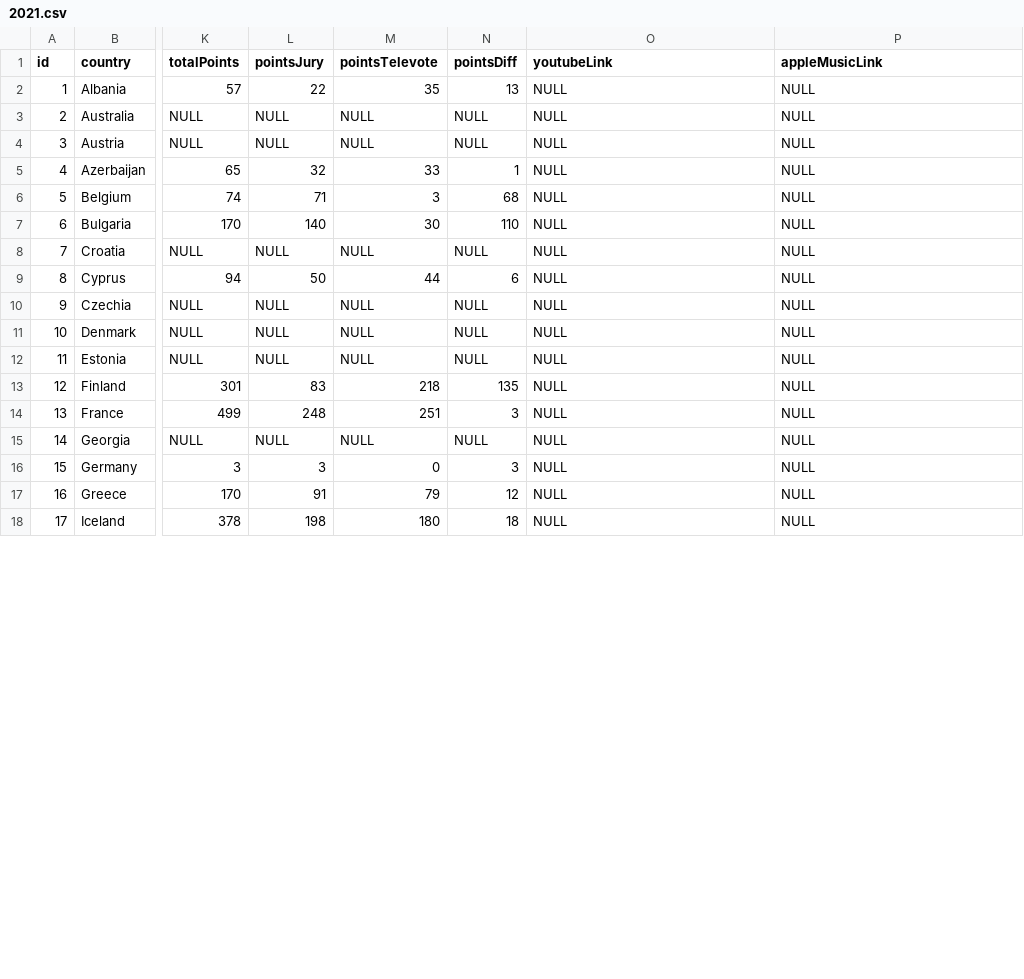
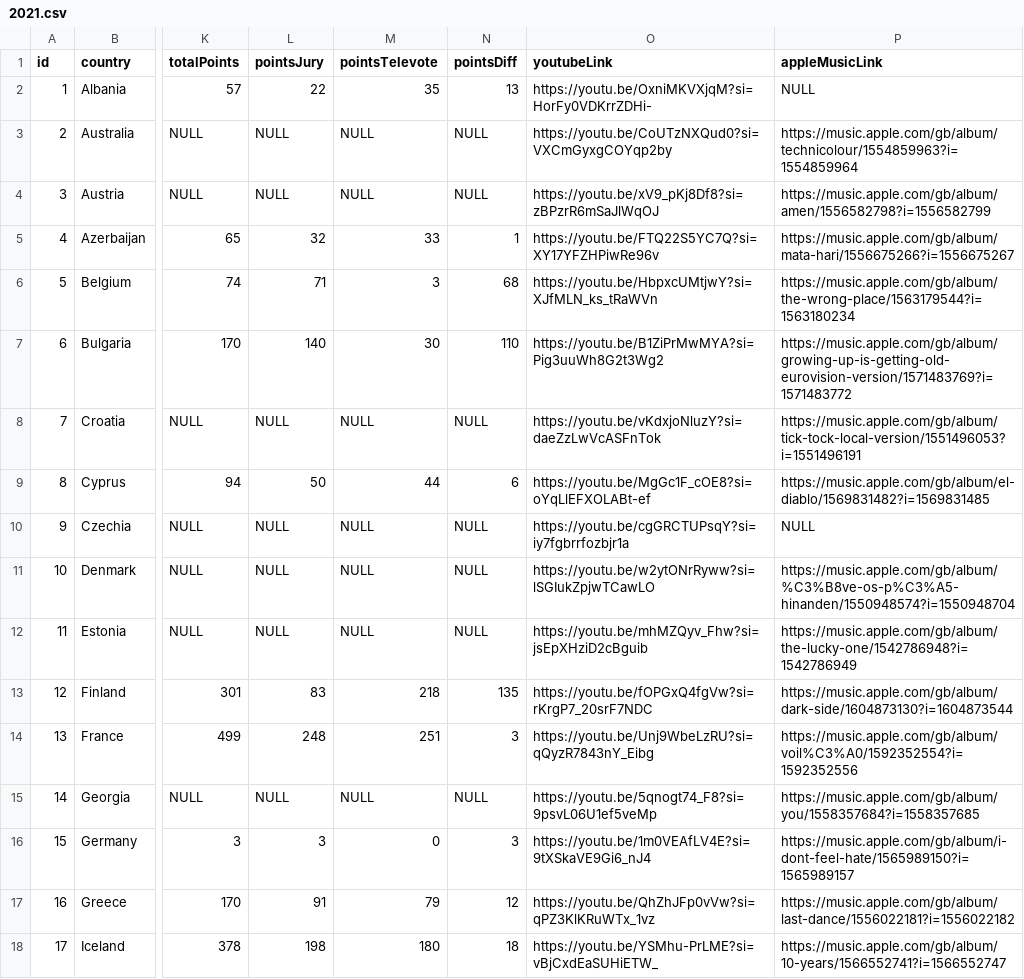
Before and after one commit to dannisteele/Eurovision-allocator, a CSV file: Set_Lists/CSV/2021.csv, drawn as a sheet; only a part is shown, gaps mark what is left out; the diff covers the shown part only; the diff names each change by its address in the sheet, - before the commit and + after, or states it on an @@ line.

Commit message:
Added links for 2021

```diff
--- a/Set_Lists/CSV/2021.csv
+++ b/Set_Lists/CSV/2021.csv
-O2 (youtubeLink): NULL
+O2 (youtubeLink): https://youtu.be/OxniMKVXjqM?si=HorFy0VDKrrZDHi-
-O3 (youtubeLink): NULL
+O3 (youtubeLink): https://youtu.be/CoUTzNXQud0?si=VXCmGyxgCOYqp2by
-P3 (appleMusicLink): NULL
+P3 (appleMusicLink): https://music.apple.com/gb/album/technicolour/1554859963?i=1554859964
-O4 (youtubeLink): NULL
+O4 (youtubeLink): https://youtu.be/xV9_pKj8Df8?si=zBPzrR6mSaJlWqOJ
-P4 (appleMusicLink): NULL
+P4 (appleMusicLink): https://music.apple.com/gb/album/amen/1556582798?i=1556582799
-O5 (youtubeLink): NULL
+O5 (youtubeLink): https://youtu.be/FTQ22S5YC7Q?si=XY17YFZHPiwRe96v
-P5 (appleMusicLink): NULL
+P5 (appleMusicLink): https://music.apple.com/gb/album/mata-hari/1556675266?i=1556675267
-O6 (youtubeLink): NULL
+O6 (youtubeLink): https://youtu.be/HbpxcUMtjwY?si=XJfMLN_ks_tRaWVn
-P6 (appleMusicLink): NULL
+P6 (appleMusicLink): https://music.apple.com/gb/album/the-wrong-place/1563179544?i=1563180234
-O7 (youtubeLink): NULL
+O7 (youtubeLink): https://youtu.be/B1ZiPrMwMYA?si=Pig3uuWh8G2t3Wg2
-P7 (appleMusicLink): NULL
+P7 (appleMusicLink): https://music.apple.com/gb/album/growing-up-is-getting-old-eurovision-version/1571483769?i=1571483772
-O8 (youtubeLink): NULL
+O8 (youtubeLink): https://youtu.be/vKdxjoNluzY?si=daeZzLwVcASFnTok
-P8 (appleMusicLink): NULL
+P8 (appleMusicLink): https://music.apple.com/gb/album/tick-tock-local-version/1551496053?i=1551496191
-O9 (youtubeLink): NULL
+O9 (youtubeLink): https://youtu.be/MgGc1F_cOE8?si=oYqLlEFXOLABt-ef
-P9 (appleMusicLink): NULL
+P9 (appleMusicLink): https://music.apple.com/gb/album/el-diablo/1569831482?i=1569831485
-O10 (youtubeLink): NULL
+O10 (youtubeLink): https://youtu.be/cgGRCTUPsqY?si=iy7fgbrrfozbjr1a
-O11 (youtubeLink): NULL
+O11 (youtubeLink): https://youtu.be/w2ytONrRyww?si=lSGIukZpjwTCawLO
-P11 (appleMusicLink): NULL
+P11 (appleMusicLink): https://music.apple.com/gb/album/%C3%B8ve-os-p%C3%A5-hinanden/1550948574?i=1550948704
-O12 (youtubeLink): NULL
+O12 (youtubeLink): https://youtu.be/mhMZQyv_Fhw?si=jsEpXHziD2cBguib
-P12 (appleMusicLink): NULL
+P12 (appleMusicLink): https://music.apple.com/gb/album/the-lucky-one/1542786948?i=1542786949
-O13 (youtubeLink): NULL
+O13 (youtubeLink): https://youtu.be/fOPGxQ4fgVw?si=rKrgP7_20srF7NDC
-P13 (appleMusicLink): NULL
+P13 (appleMusicLink): https://music.apple.com/gb/album/dark-side/1604873130?i=1604873544
-O14 (youtubeLink): NULL
+O14 (youtubeLink): https://youtu.be/Unj9WbeLzRU?si=qQyzR7843nY_Eibg
-P14 (appleMusicLink): NULL
+P14 (appleMusicLink): https://music.apple.com/gb/album/voil%C3%A0/1592352554?i=1592352556
-O15 (youtubeLink): NULL
+O15 (youtubeLink): https://youtu.be/5qnogt74_F8?si=9psvL06U1ef5veMp
-P15 (appleMusicLink): NULL
+P15 (appleMusicLink): https://music.apple.com/gb/album/you/1558357684?i=1558357685
-O16 (youtubeLink): NULL
+O16 (youtubeLink): https://youtu.be/1m0VEAfLV4E?si=9tXSkaVE9Gi6_nJ4
-P16 (appleMusicLink): NULL
+P16 (appleMusicLink): https://music.apple.com/gb/album/i-dont-feel-hate/1565989150?i=1565989157
-O17 (youtubeLink): NULL
+O17 (youtubeLink): https://youtu.be/QhZhJFp0vVw?si=qPZ3KlKRuWTx_1vz
-P17 (appleMusicLink): NULL
+P17 (appleMusicLink): https://music.apple.com/gb/album/last-dance/1556022181?i=1556022182
-O18 (youtubeLink): NULL
+O18 (youtubeLink): https://youtu.be/YSMhu-PrLME?si=vBjCxdEaSUHiETW_
-P18 (appleMusicLink): NULL
+P18 (appleMusicLink): https://music.apple.com/gb/album/10-years/1566552741?i=1566552747
```
Also changed, not shown: 46 edited cells elsewhere in this file, Set_Lists/CSV/bulgaria.csv, Set_Lists/CSV/denmark.csv, 38 other files.
